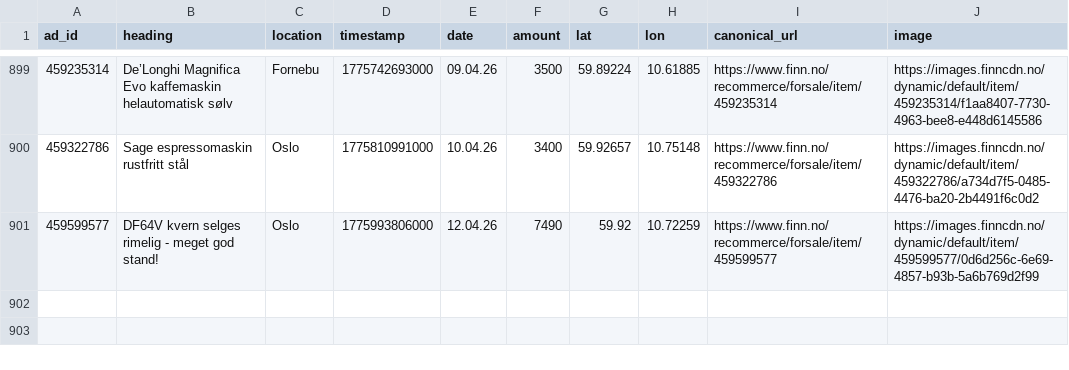
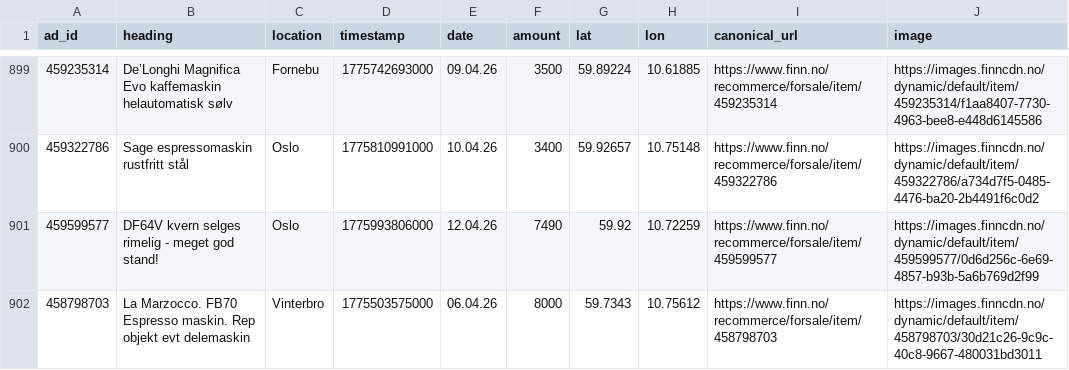
Before and after one commit to aslak01/espresso, a CSV file: data/espresso.csv, drawn as a sheet; only a part is shown, gaps mark what is left out; the diff names each change by its address in the sheet, - before the commit and + after, or states it on an @@ line.

```diff
--- a/data/espresso.csv
+++ b/data/espresso.csv
+row 902: 458798703 | La Marzocco. FB70 Espresso maskin. Rep objekt evt delemaskin | Vinterbro | 1775503575000 | 06.04.26 | 8000 | 59.7343 | 10.75612 | https://www.finn.no/recommerce/forsale/item/458798703 | https://images.finncdn.no/dynamic/default/item/458798703/30d21c26-9c9c-40c8-9667-480031bd3011
```
